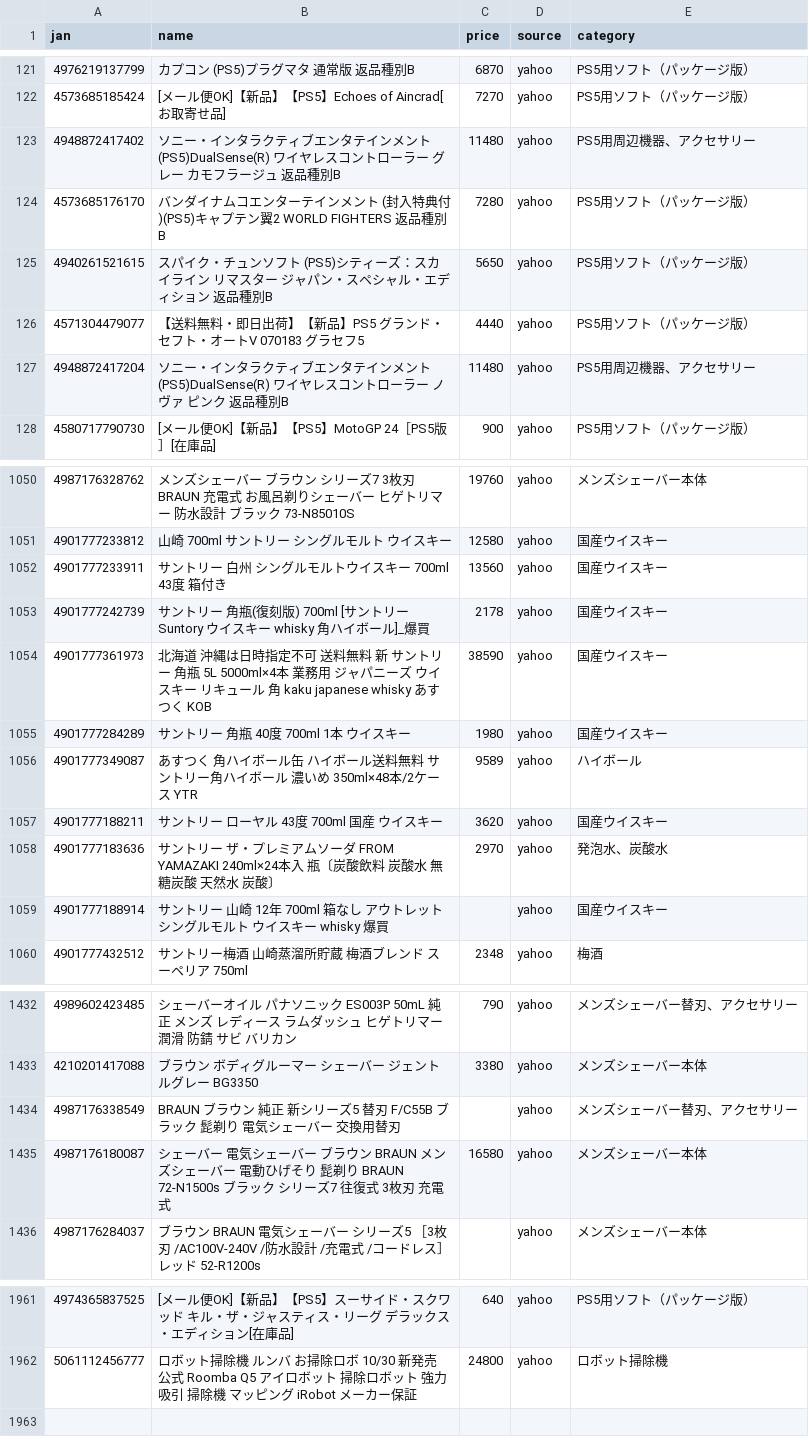
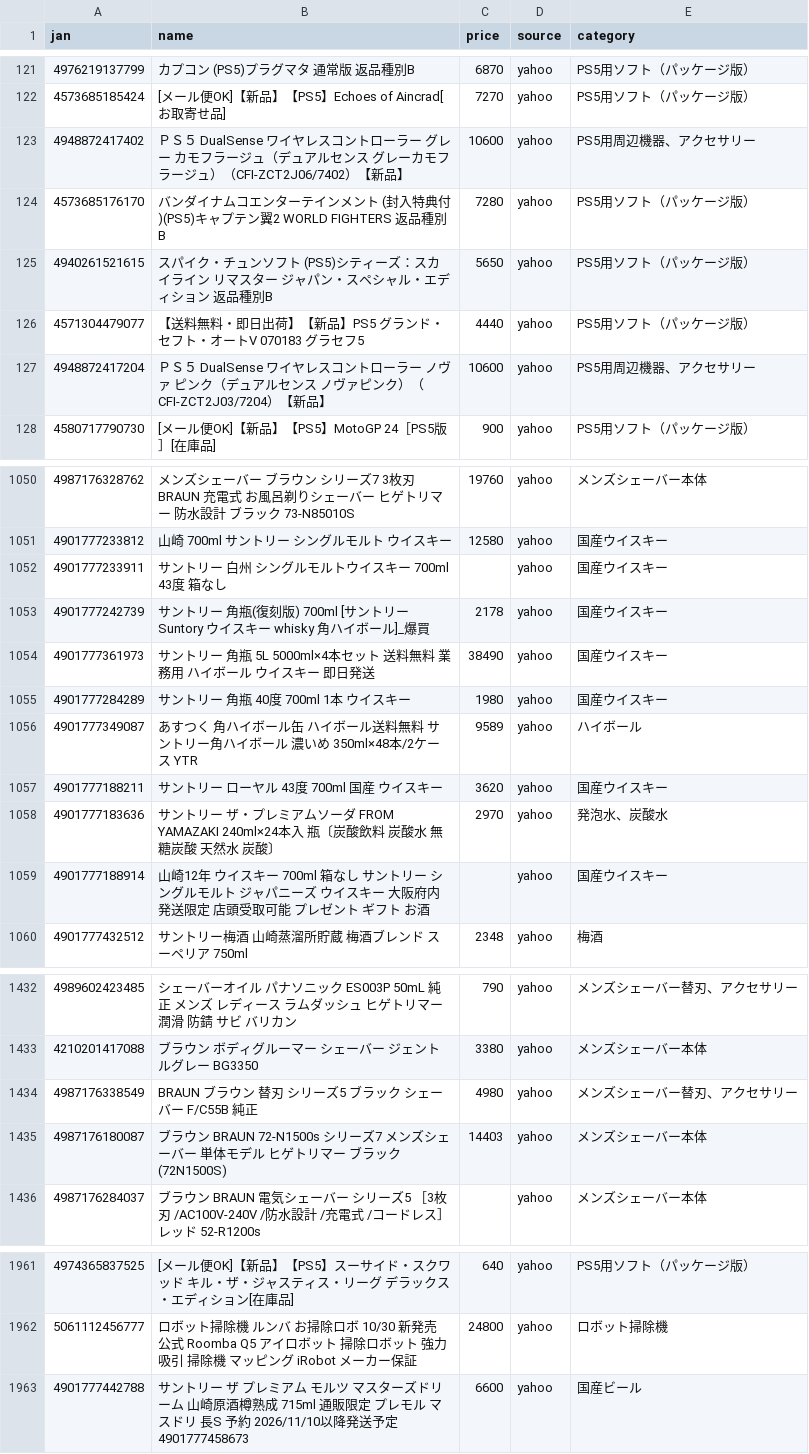
Before and after one commit to TAKUYA-1187/Claude, a CSV file: price_comparison/data/collected/collected_latest.csv, drawn as a sheet; only a part is shown, gaps mark what is left out; the diff covers the shown part only.

```diff
--- a/price_comparison/data/collected/collected_latest.csv
+++ b/price_comparison/data/collected/collected_latest.csv
@@ -122,3 +122,3 @@
 4573685185424,[メール便OK]【新品】【PS5】Echoes of Aincrad[お取寄せ品],7270,yahoo,PS5用ソフト（パッケージ版）
-4948872417402,ソニー・インタラクティブエンタテインメント (PS5)DualSense(R) ワイヤレスコントローラー グレー カモフラージュ 返品種別B,11480,yahoo,PS5用周辺機器、アクセサリー
+4948872417402,ＰＳ５　DualSense ワイヤレスコントローラー グレー カモフラージュ（デュアルセンス　グレーカモフラージュ）（CFI-ZCT2J06/7402）【新品】,10600,yahoo,PS5用周辺機器、アクセサリー
 4573685176170,バンダイナムコエンターテインメント (封入特典付)(PS5)キャプテン翼2 WORLD FIGHTERS 返品種別B,7280,yahoo,PS5用ソフト（パッケージ版）
@@ -126,3 +126,3 @@
 4571304479077,【送料無料・即日出荷】【新品】PS5 グランド・セフト・オートV  070183 グラセフ5,4440,yahoo,PS5用ソフト（パッケージ版）
-4948872417204,ソニー・インタラクティブエンタテインメント (PS5)DualSense(R) ワイヤレスコントローラー ノヴァ ピンク 返品種別B,11480,yahoo,PS5用周辺機器、アクセサリー
+4948872417204,ＰＳ５　DualSense ワイヤレスコントローラー ノヴァ ピンク（デュアルセンス　ノヴァピンク）（CFI-ZCT2J03/7204）【新品】,10600,yahoo,PS5用周辺機器、アクセサリー
 4580717790730,[メール便OK]【新品】【PS5】MotoGP 24［PS5版］[在庫品],900,yahoo,PS5用ソフト（パッケージ版）
@@ -1051,5 +1051,5 @@
 4901777233812,山崎 700ml サントリー シングルモルト ウイスキー,12580,yahoo,国産ウイスキー
-4901777233911,サントリー 白州 シングルモルトウイスキー 700ml 43度 箱付き,13560,yahoo,国産ウイスキー
+4901777233911,サントリー 白州 シングルモルトウイスキー 700ml 43度 箱なし,,yahoo,国産ウイスキー
 4901777242739,サントリー 角瓶(復刻版)  700ml  [サントリー Suntory ウイスキー whisky 角ハイボール]_爆買,2178,yahoo,国産ウイスキー
-4901777361973,北海道 沖縄は日時指定不可 送料無料 新 サントリー 角瓶 5L 5000ml×4本 業務用 ジャパニーズ ウイスキー リキュール 角 kaku japanese whisky あすつく KOB,38590,yahoo,国産ウイスキー
+4901777361973,サントリー 角瓶 5L 5000ml×4本セット 送料無料 業務用 ハイボール ウイスキー 即日発送,38490,yahoo,国産ウイスキー
 4901777284289,サントリー　角瓶　40度　700ml　1本 ウイスキー,1980,yahoo,国産ウイスキー
@@ -1058,3 +1058,3 @@
 4901777183636,サントリー ザ・プレミアムソーダ FROM YAMAZAKI 240ml×24本入　瓶〔炭酸飲料　炭酸水　無糖炭酸　天然水　炭酸〕,2970,yahoo,発泡水、炭酸水
-4901777188914,サントリー 山崎 12年 700ml 箱なし アウトレット シングルモルト ウイスキー whisky 爆買,,yahoo,国産ウイスキー
+4901777188914,山崎12年 ウイスキー 700ml 箱なし サントリー シングルモルト ジャパニーズ ウイスキー 大阪府内発送限定 店頭受取可能   プレゼント ギフト お酒,,yahoo,国産ウイスキー
 4901777432512,サントリー梅酒 山崎蒸溜所貯蔵 梅酒ブレンド スーペリア 750ml,2348,yahoo,梅酒
@@ -1433,4 +1433,4 @@
 4210201417088,ブラウン ボディグルーマー シェーバー ジェントルグレー BG3350,3380,yahoo,メンズシェーバー本体
-4987176338549,BRAUN ブラウン 純正 新シリーズ5 替刃 F/C55B ブラック 髭剃り 電気シェーバー 交換用替刃,,yahoo,メンズシェーバー替刃、アクセサリー
-4987176180087,シェーバー 電気シェーバー ブラウン BRAUN メンズシェーバー 電動ひげそり 髭剃り BRAUN 72-N1500s ブラック シリーズ7 往復式 3枚刃 充電式,16580,yahoo,メンズシェーバー本体
+4987176338549,BRAUN ブラウン 替刃 シリーズ5 ブラック シェーバー F/C55B 純正,4980,yahoo,メンズシェーバー替刃、アクセサリー
+4987176180087,ブラウン BRAUN 72-N1500s シリーズ7 メンズシェーバー 単体モデル ヒゲトリマー ブラック(72N1500S),14403,yahoo,メンズシェーバー本体
 4987176284037,ブラウン　BRAUN　電気シェーバー シリーズ5 ［3枚刃 /AC100V-240V /防水設計 /充電式 /コードレス］ レッド　52-R1200s,,yahoo,メンズシェーバー本体
@@ -1962 +1962,2 @@
 5061112456777,ロボット掃除機 ルンバ お掃除ロボ 10/30 新発売 公式 Roomba Q5 アイロボット 掃除ロボット 強力吸引 掃除機 マッピング iRobot メーカー保証,24800,yahoo,ロボット掃除機
+4901777442788,サントリー ザ プレミアム モルツ マスターズドリーム 山崎原酒樽熟成 715ml 通販限定 プレモル マスドリ 長S 予約 2026/11/10以降発送予定　4901777458673,6600,yahoo,国産ビール
```
Also changed, not shown: 43 edited cells elsewhere in this file, 1 other file.
